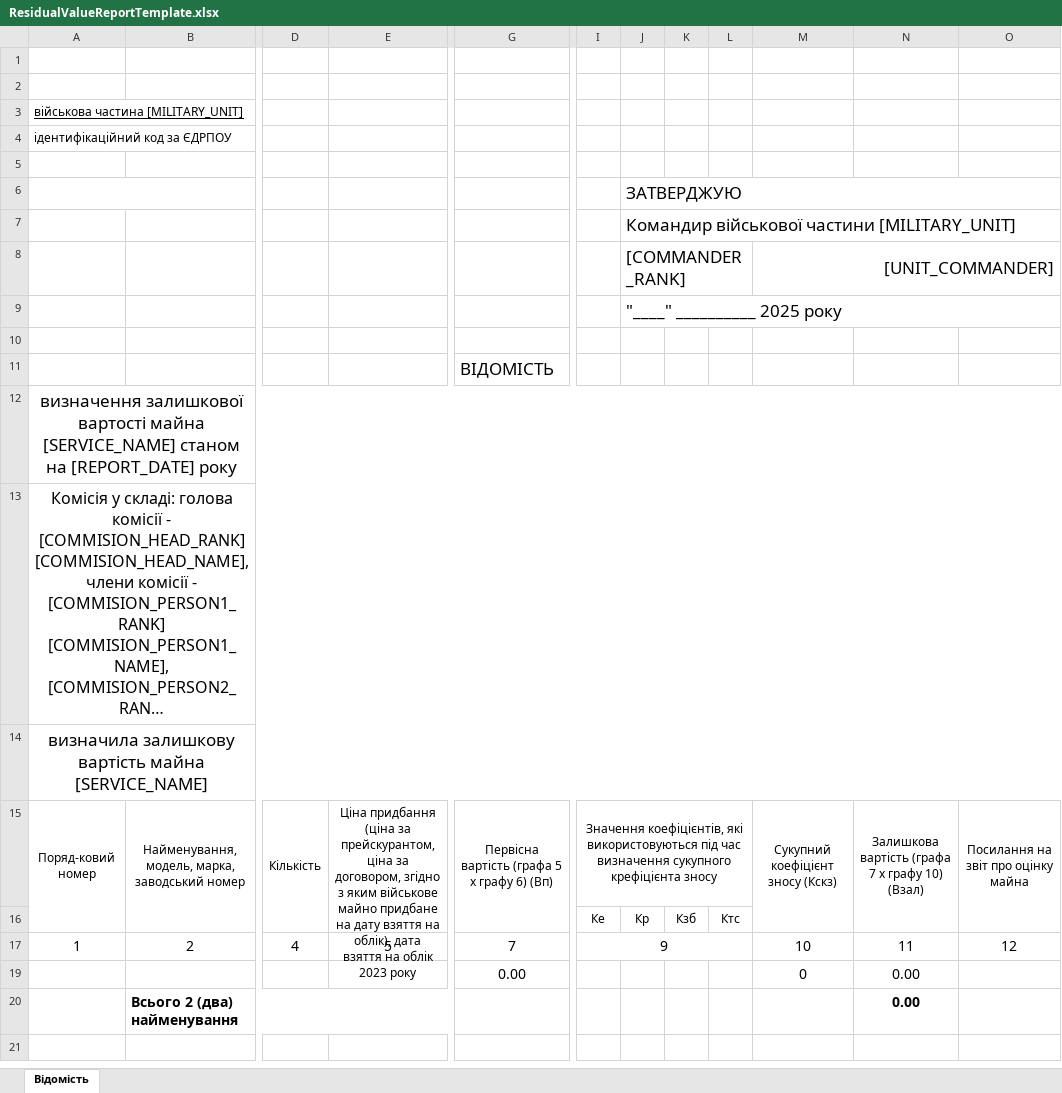
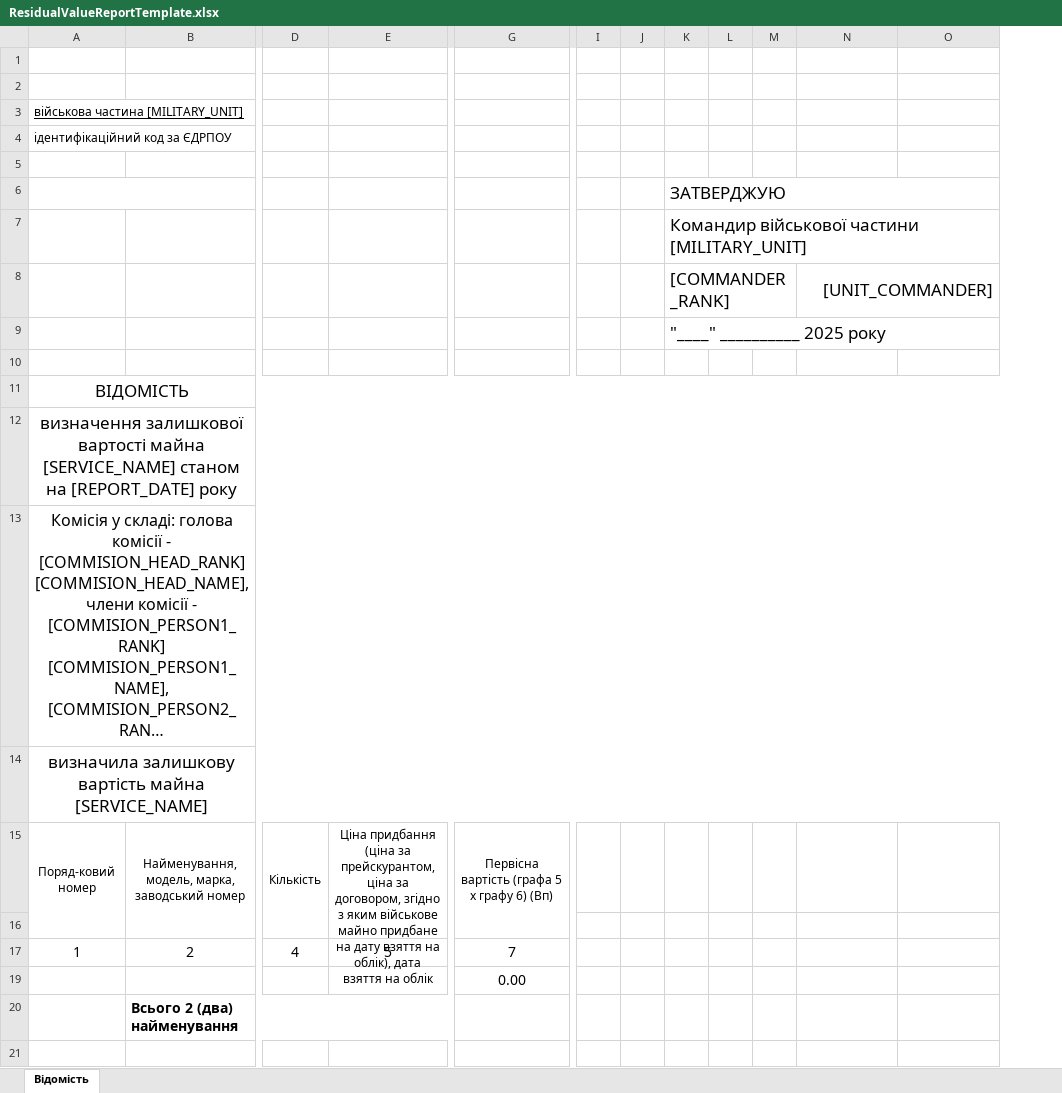
Before and after one commit to vvnikolaiev/UA.Mil.Paperwork, an Excel workbook: Mil.Paperwork.Domain/Templates/ResidualValueReportTemplate.xlsx, sheet Відомість, drawn as a sheet; only a part is shown, gaps mark what is left out; long unchanged cells end in …; values as stored, in another font and other column widths than the file's, no borders; table styles not drawn; removed rows and columns are numbered as before the commit, all else as after; rows hold the shown columns only; the diff covers the shown part only; the diff names each change by its address in the sheet, - before the commit and + after, or states it on an @@ line.

```diff
--- a/Mil.Paperwork.Domain/Templates/ResidualValueReportTemplate.xlsx (sheet Відомість)
+++ b/Mil.Paperwork.Domain/Templates/ResidualValueReportTemplate.xlsx (sheet Відомість)
+column J, empty
-column K, row 16: Кзб
+column M, empty
-column N, rows 15-20: Залишкова вартість (графа 7 х графу 10) (Взал) |  | 11 | 0.00 | 0.00
-row 11:  |  |  |  | ВІДОМІСТЬ
+row 11: ВІДОМІСТЬ
-E15: …на облік 2023 року
+E15: …на облік
-I15: Значення коефіцієнтів, які використовуються під час визначення сукупного крефіцієнта зносу
+I15: (empty)
-I15:L15 merged
-N15: Сукупний коефіцієнт зносу (Кскз)
+N15: (empty)
-M15:M16 merged
-O15: Посилання на звіт про оцінку майна
+O15: (empty)
-O15:O16 merged
-row 16:  |  |  |  |  | Ке | Кр | Кзб | Ктс
+row 16: (empty)
-I17: 9
+I17: (empty)
-I17:L17 merged
-N17: 10
+N17: (empty)
-O17: 12
+O17: (empty)
-N19: 0
+N19: (empty)
```
Also changed, not shown: 2 added rows, 3 removed rows, 6 edited cells and merged cells elsewhere in this sheet, 36 other files.
